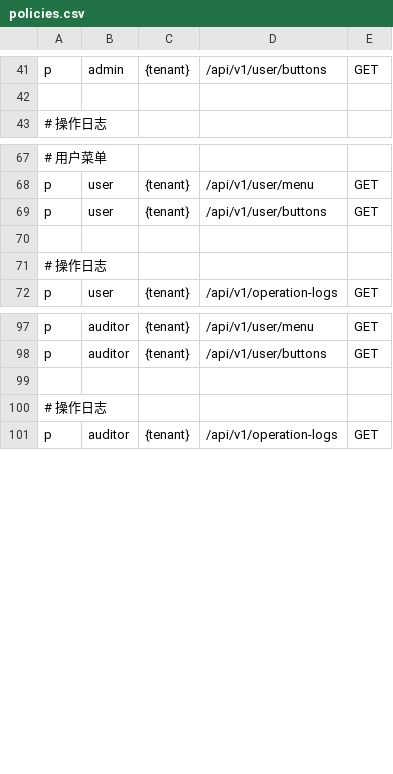
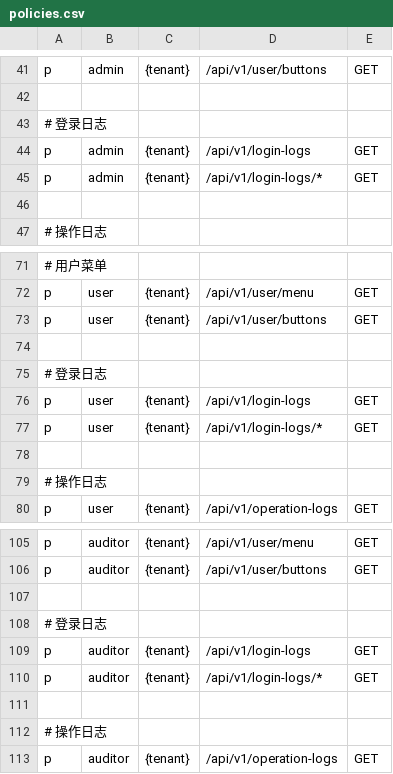
Before and after one commit to solate/admin, a CSV file: backend/scripts/init_data/seeds/policies.csv, drawn as a sheet; only a part is shown, gaps mark what is left out; the diff names each change by its address in the sheet, - before the commit and + after, or states it on an @@ line.

```diff
--- a/backend/scripts/init_data/seeds/policies.csv
+++ b/backend/scripts/init_data/seeds/policies.csv
+row 43: # 登录日志
+row 44: p | admin | {tenant} | /api/v1/login-logs | GET
+row 45: p | admin | {tenant} | /api/v1/login-logs/* | GET
+row 46: (empty)
+row 74: (empty)
+row 75: # 登录日志
+row 76: p | user | {tenant} | /api/v1/login-logs | GET
+row 77: p | user | {tenant} | /api/v1/login-logs/* | GET
+row 107: (empty)
+row 108: # 登录日志
+row 109: p | auditor | {tenant} | /api/v1/login-logs | GET
+row 110: p | auditor | {tenant} | /api/v1/login-logs/* | GET
```
Also changed, not shown: 9 other files.
